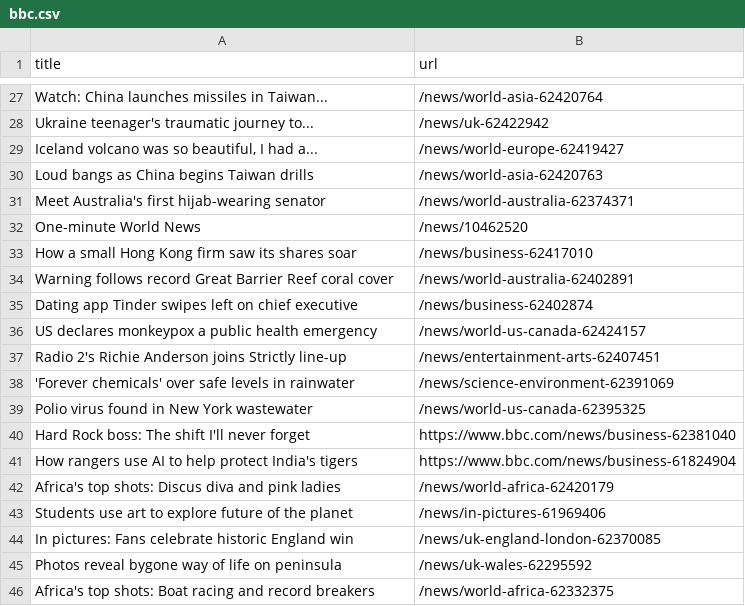
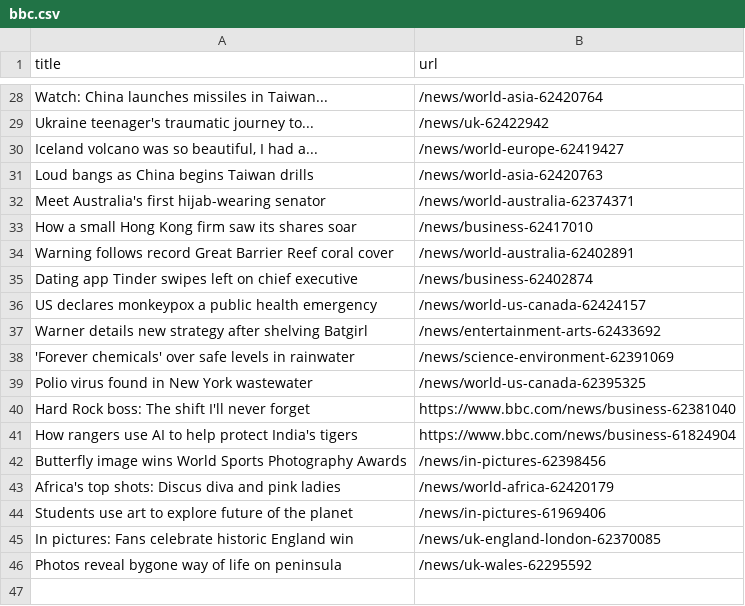
Before and after one commit to gabrielacarrasquillo/automatic-scraper-bbc, a CSV file: bbc.csv, drawn as a sheet; only a part is shown, gaps mark what is left out; removed rows and columns are numbered as before the commit, all else as after; the diff covers the shown part only; the diff names each change by its address in the sheet, - before the commit and + after, or states it on an @@ line.

```diff
--- a/bbc.csv
+++ b/bbc.csv
-row 32: One-minute World News | /news/10462520
-row 37: Radio 2's Richie Anderson joins Strictly line-up | /news/entertainment-arts-62407451
+row 37: Warner details new strategy after shelving Batgirl | /news/entertainment-arts-62433692
+row 42: Butterfly image wins World Sports Photography Awards | /news/in-pictures-62398456
-row 46: Africa's top shots: Boat racing and record breakers | /news/world-africa-62332375
```
Also changed, not shown: 5 added rows, 4 removed rows, 1 moved row and 1 edited cell elsewhere in this file.
